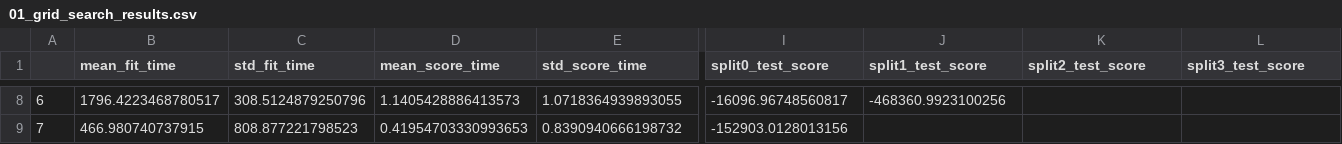
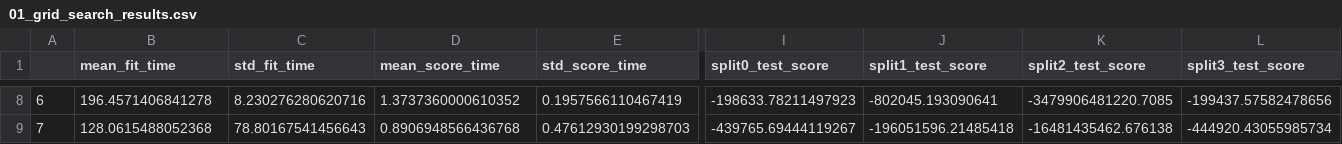
Before and after one commit to Castrux/Lab2Hiperparametros, a CSV file: outputs/01_grid_search_results.csv, drawn as a sheet; only a part is shown, gaps mark what is left out; the diff covers the shown part only; the diff names each change by its address in the sheet, - before the commit and + after, or states it on an @@ line.

Commit message:
Corrección grid

```diff
--- a/outputs/01_grid_search_results.csv
+++ b/outputs/01_grid_search_results.csv
-B8 (mean_fit_time): 1796.4223468780517
+B8 (mean_fit_time): 196.4571406841278
-C8 (std_fit_time): 308.5124879250796
+C8 (std_fit_time): 8.230276280620716
-D8 (mean_score_time): 1.1405428886413573
+D8 (mean_score_time): 1.3737360000610352
-E8 (std_score_time): 1.0718364939893055
+E8 (std_score_time): 0.1957566110467419
-I8 (split0_test_score): -16096.96748560817
+I8 (split0_test_score): -198633.78211497923
-J8 (split1_test_score): -468360.9923100256
+J8 (split1_test_score): -802045.193090641
-K8 (split2_test_score): (empty)
+K8 (split2_test_score): -3479906481220.7085
-L8 (split3_test_score): (empty)
+L8 (split3_test_score): -199437.57582478656
-B9 (mean_fit_time): 466.980740737915
+B9 (mean_fit_time): 128.0615488052368
-C9 (std_fit_time): 808.877221798523
+C9 (std_fit_time): 78.80167541456643
-D9 (mean_score_time): 0.41954703330993653
+D9 (mean_score_time): 0.8906948566436768
-E9 (std_score_time): 0.8390940666198732
+E9 (std_score_time): 0.47612930199298703
-I9 (split0_test_score): -152903.0128013156
+I9 (split0_test_score): -439765.69444119267
-J9 (split1_test_score): (empty)
+J9 (split1_test_score): -196051596.21485418
-K9 (split2_test_score): (empty)
+K9 (split2_test_score): -16481435462.676138
-L9 (split3_test_score): (empty)
+L9 (split3_test_score): -444920.43055985734
```
Also changed, not shown: 80 edited cells elsewhere in this file, 3 other files.
